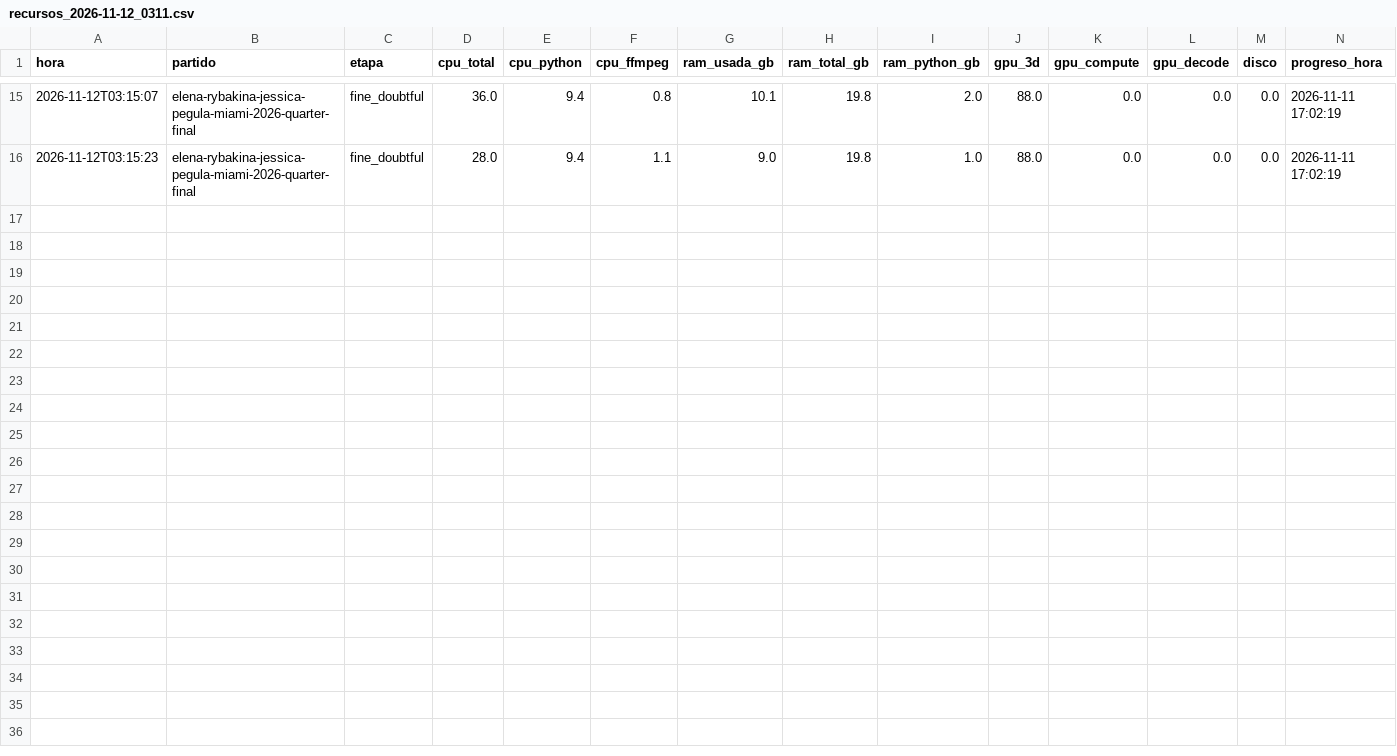
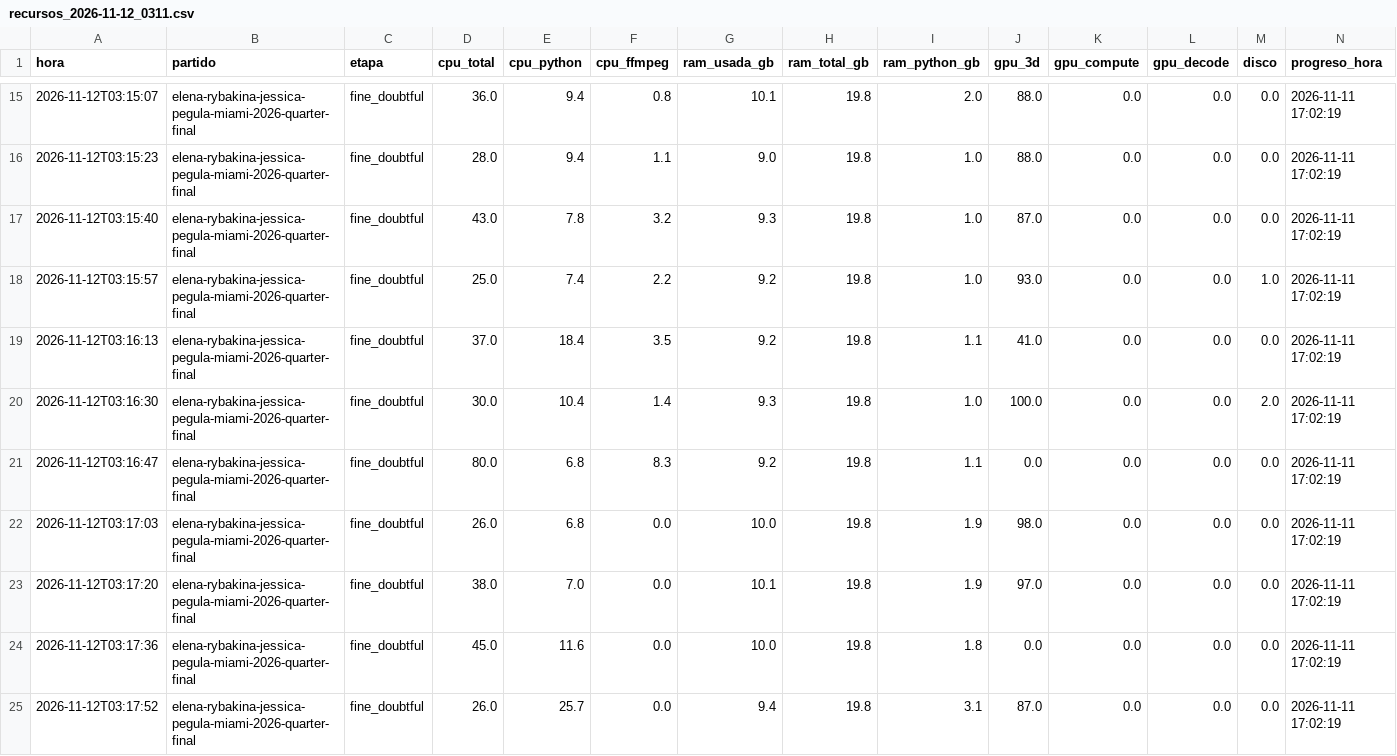
Before and after one commit to estebancobo-dot/tennis-biomechanics, a CSV file: recursos/recursos_2026-11-12_0311.csv, drawn as a sheet; only a part is shown, gaps mark what is left out; rows hold the shown columns only; the diff names each change by its address in the sheet, - before the commit and + after, or states it on an @@ line.

```diff
--- a/recursos/recursos_2026-11-12_0311.csv
+++ b/recursos/recursos_2026-11-12_0311.csv
+row 17: 2026-11-12T03:15:40 | elena-rybakina-jessica-pegula-miami-2026-quarter-final | fine_doubtful | 43.0 | 7.8 | 3.2 | 9.3 | 19.8 | 1.0 | 87.0 | 0.0 | 0.0 | 0.0 | 2026-11-11 17:02:19
+row 18: 2026-11-12T03:15:57 | elena-rybakina-jessica-pegula-miami-2026-quarter-final | fine_doubtful | 25.0 | 7.4 | 2.2 | 9.2 | 19.8 | 1.0 | 93.0 | 0.0 | 0.0 | 1.0 | 2026-11-11 17:02:19
+row 19: 2026-11-12T03:16:13 | elena-rybakina-jessica-pegula-miami-2026-quarter-final | fine_doubtful | 37.0 | 18.4 | 3.5 | 9.2 | 19.8 | 1.1 | 41.0 | 0.0 | 0.0 | 0.0 | 2026-11-11 17:02:19
+row 20: 2026-11-12T03:16:30 | elena-rybakina-jessica-pegula-miami-2026-quarter-final | fine_doubtful | 30.0 | 10.4 | 1.4 | 9.3 | 19.8 | 1.0 | 100.0 | 0.0 | 0.0 | 2.0 | 2026-11-11 17:02:19
+row 21: 2026-11-12T03:16:47 | elena-rybakina-jessica-pegula-miami-2026-quarter-final | fine_doubtful | 80.0 | 6.8 | 8.3 | 9.2 | 19.8 | 1.1 | 0.0 | 0.0 | 0.0 | 0.0 | 2026-11-11 17:02:19
+row 22: 2026-11-12T03:17:03 | elena-rybakina-jessica-pegula-miami-2026-quarter-final | fine_doubtful | 26.0 | 6.8 | 0.0 | 10.0 | 19.8 | 1.9 | 98.0 | 0.0 | 0.0 | 0.0 | 2026-11-11 17:02:19
+row 23: 2026-11-12T03:17:20 | elena-rybakina-jessica-pegula-miami-2026-quarter-final | fine_doubtful | 38.0 | 7.0 | 0.0 | 10.1 | 19.8 | 1.9 | 97.0 | 0.0 | 0.0 | 0.0 | 2026-11-11 17:02:19
+row 24: 2026-11-12T03:17:36 | elena-rybakina-jessica-pegula-miami-2026-quarter-final | fine_doubtful | 45.0 | 11.6 | 0.0 | 10.0 | 19.8 | 1.8 | 0.0 | 0.0 | 0.0 | 0.0 | 2026-11-11 17:02:19
+row 25: 2026-11-12T03:17:52 | elena-rybakina-jessica-pegula-miami-2026-quarter-final | fine_doubtful | 26.0 | 25.7 | 0.0 | 9.4 | 19.8 | 3.1 | 87.0 | 0.0 | 0.0 | 0.0 | 2026-11-11 17:02:19
```
Also changed, not shown: 10 other files.
